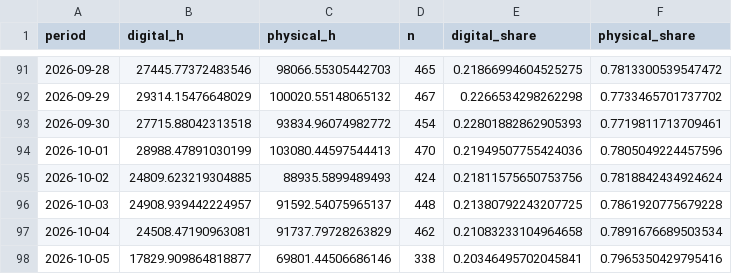
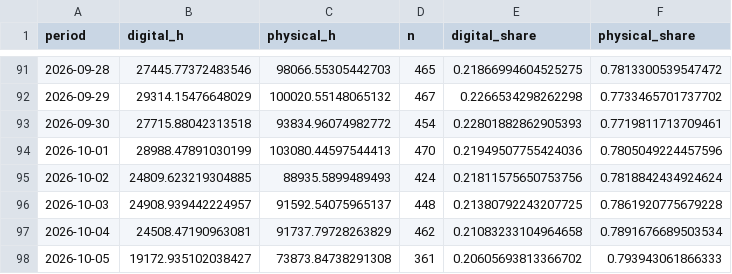
Before and after one commit to ganiyuolalekan/analytic_poc, a CSV file: reports/share/tables/digital_physical.csv, drawn as a sheet; only a part is shown, gaps mark what is left out.

```diff
--- a/reports/share/tables/digital_physical.csv
+++ b/reports/share/tables/digital_physical.csv
@@ -97,2 +97,2 @@ period,digital_h,physical_h,n,digital_share,physical_share
 2026-10-04,24508.47190963081,91737.79728263829,462,0.21083233104964658,0.7891676689503534
-2026-10-05,17829.909864818877,69801.44506686146,338,0.20346495702045841,0.7965350429795416
+2026-10-05,19172.935102038427,73873.84738291308,361,0.20605693813366702,0.793943061866333
```
Also changed, not shown: reports/share/tables/alerts.csv, reports/share/tables/entity_collections.csv, 24 other files.
